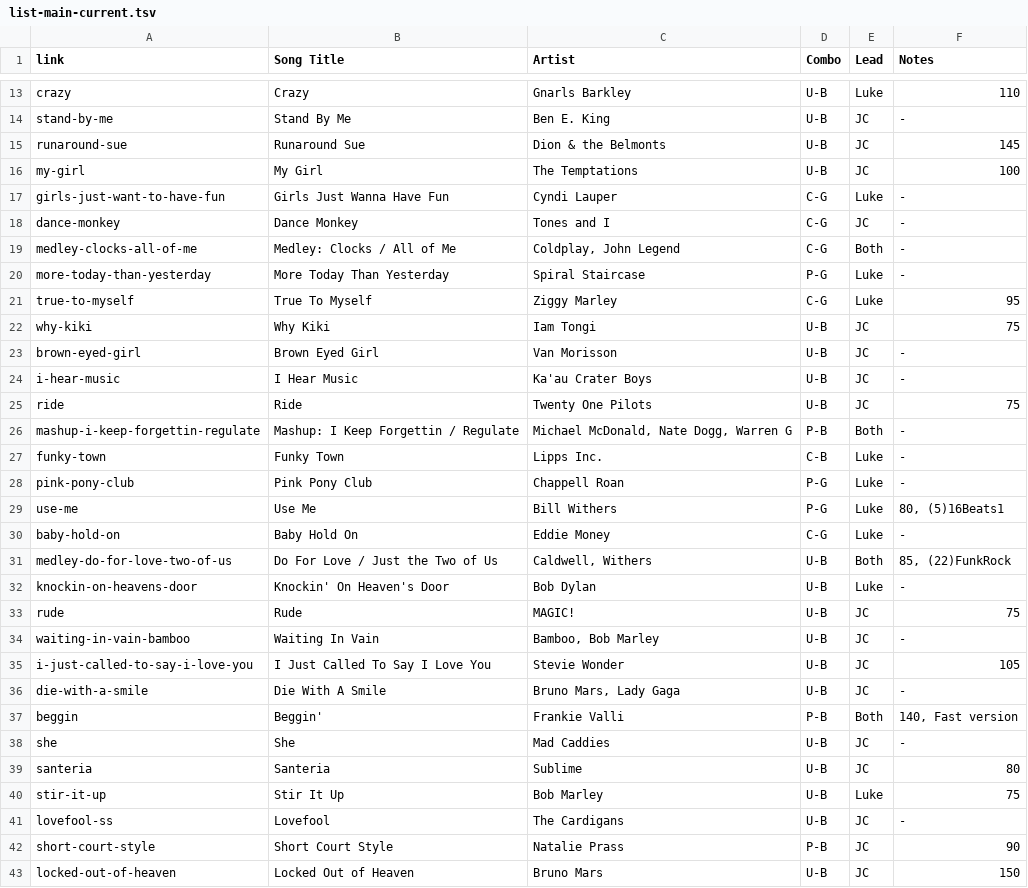
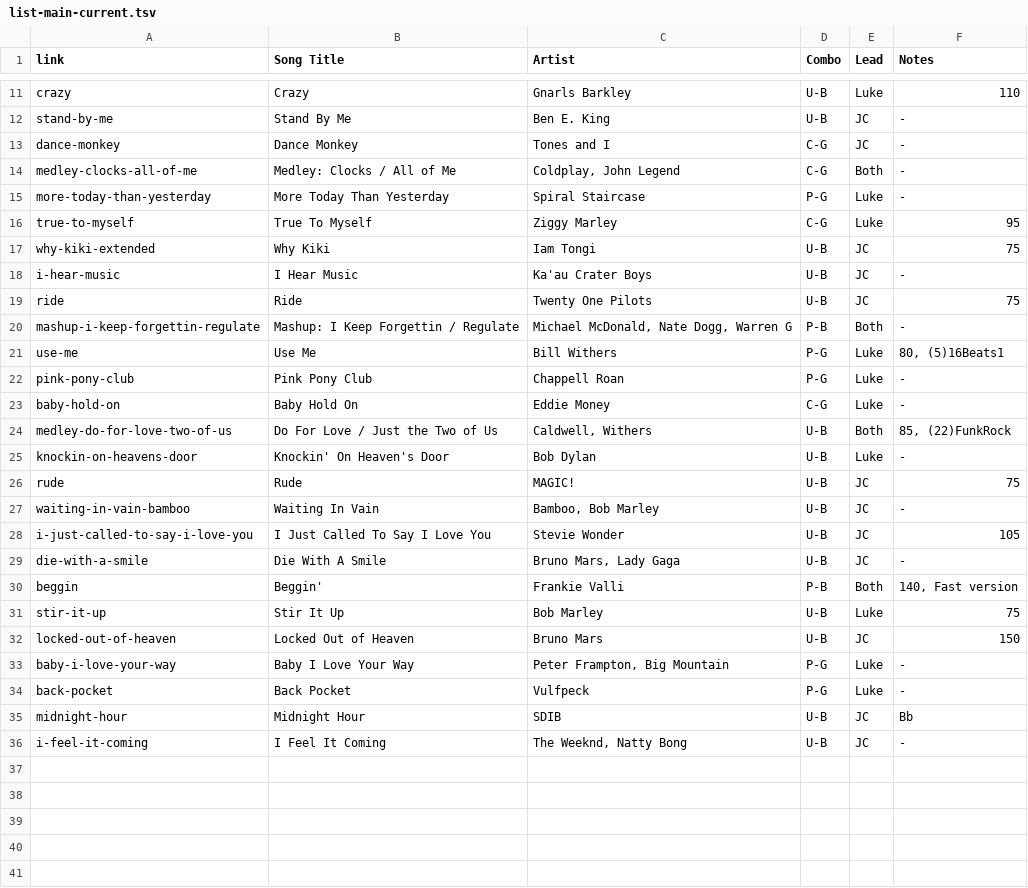
Before and after one commit to TMNTfever/TMNTfever.github.io, a TSV file: setlists/list-main-current.tsv, drawn as a sheet; only a part is shown, gaps mark what is left out; the diff covers the shown part only.

Commit message:
Update list-main-current.tsv

```diff
--- a/setlists/list-main-current.tsv
+++ b/setlists/list-main-current.tsv
@@ -14,5 +12,2 @@ crazy	Crazy	Gnarls Barkley	U-B	Luke	110
 stand-by-me	Stand By Me	Ben E. King	U-B	JC	-
-runaround-sue	Runaround Sue	Dion & the Belmonts	U-B	JC	145
-my-girl	My Girl	The Temptations	U-B	JC	100
-girls-just-want-to-have-fun	Girls Just Wanna Have Fun	Cyndi Lauper	C-G	Luke	-
 dance-monkey	Dance Monkey	Tones and I	C-G	JC	-
@@ -21,4 +16,3 @@ more-today-than-yesterday	More Today Than Yesterday	Spiral Staircase	P-G	Luke	-
 true-to-myself	True To Myself	Ziggy Marley	C-G	Luke	95
-why-kiki	Why Kiki	Iam Tongi	U-B	JC	75
-brown-eyed-girl	Brown Eyed Girl	Van Morisson	U-B	JC	-
+why-kiki-extended	Why Kiki	Iam Tongi	U-B	JC	75
 i-hear-music	I Hear Music	Ka'au Crater Boys	U-B	JC	-
@@ -26,5 +20,4 @@ ride	Ride	Twenty One Pilots	U-B	JC	75
 mashup-i-keep-forgettin-regulate	Mashup: I Keep Forgettin / Regulate	Michael McDonald, Nate Dogg, Warren G	P-B	Both	-
-funky-town	Funky Town	Lipps Inc.	C-B	Luke	-
+use-me	Use Me	Bill Withers	P-G	Luke	80, (5)16Beats1
 pink-pony-club	Pink Pony Club	Chappell Roan	P-G	Luke	-
-use-me	Use Me	Bill Withers	P-G	Luke	80, (5)16Beats1
 baby-hold-on	Baby Hold On	Eddie Money	C-G	Luke	-
@@ -37,7 +30,7 @@ die-with-a-smile	Die With A Smile	Bruno Mars, Lady Gaga	U-B	JC	-
 beggin	Beggin'	Frankie Valli	P-B	Both	140, Fast version
-she	She	Mad Caddies	U-B	JC	-
-santeria	Santeria	Sublime	U-B	JC	80
 stir-it-up	Stir It Up	Bob Marley	U-B	Luke	75
-lovefool-ss	Lovefool	The Cardigans	U-B	JC	-
-short-court-style	Short Court Style	Natalie Prass	P-B	JC	90
 locked-out-of-heaven	Locked Out of Heaven	Bruno Mars	U-B	JC	150
+baby-i-love-your-way	Baby I Love Your Way	Peter Frampton, Big Mountain	P-G	Luke	-
+back-pocket	Back Pocket	Vulfpeck	P-G	Luke	-
+midnight-hour	Midnight Hour	SDIB	U-B	JC	Bb
+i-feel-it-coming	I Feel It Coming	The Weeknd, Natty Bong	U-B	JC	-
```
Also changed, not shown: 2 removed rows elsewhere in this file.
